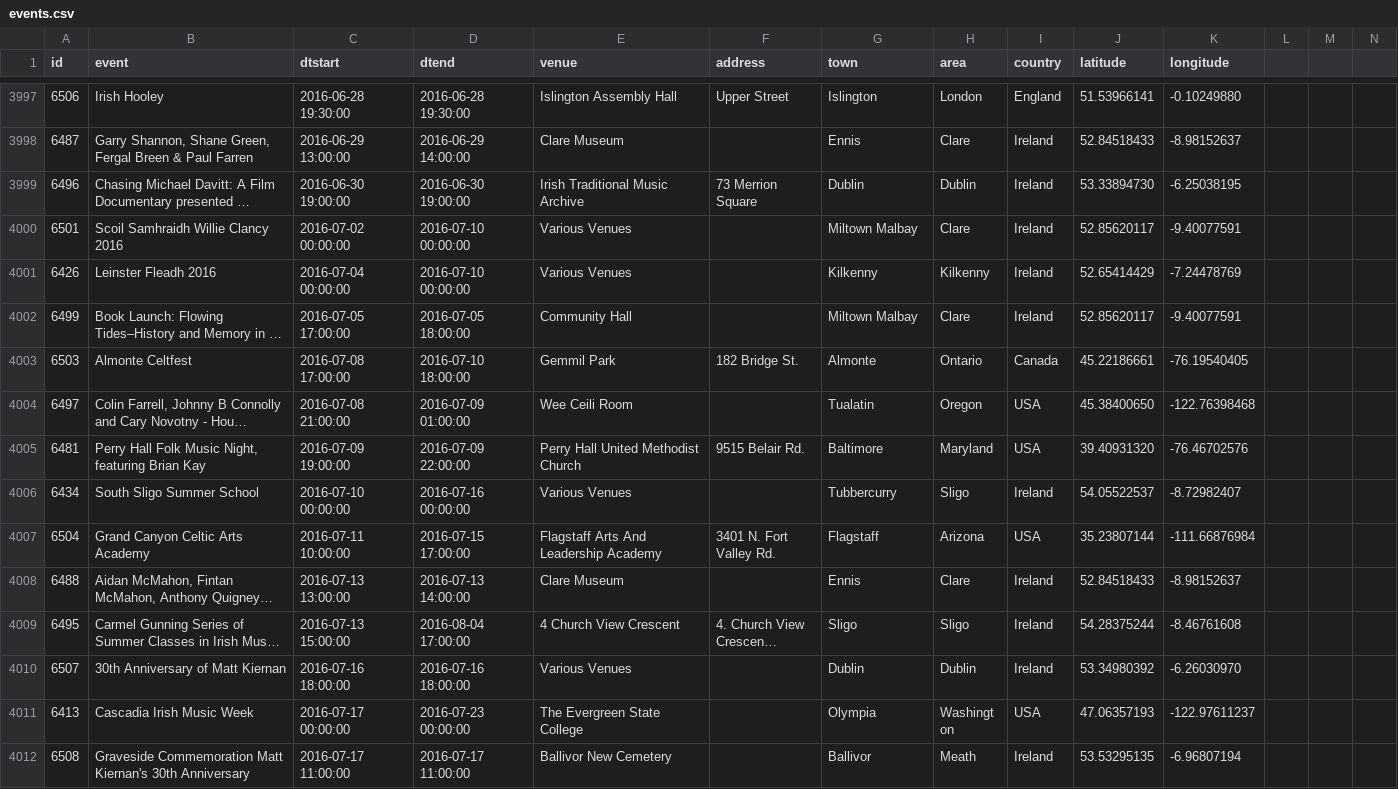
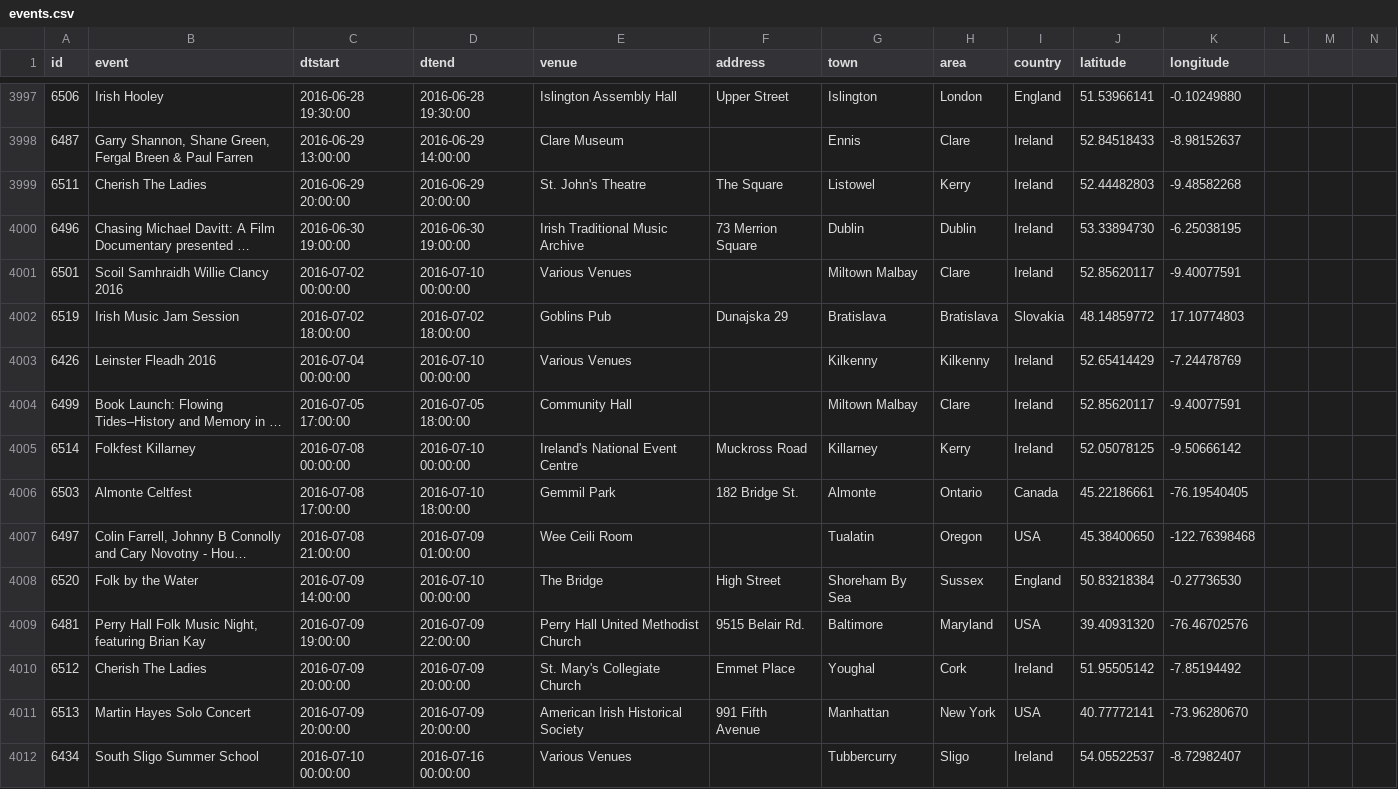
Before and after one commit to adactio/TheSession-data, a CSV file: csv/events.csv, drawn as a sheet; only a part is shown, gaps mark what is left out; the shorter side is filled out with more unchanged rows; long unchanged cells end in …; the diff covers the shown part only; the diff names each change by its address in the sheet, - before the commit and + after, or states it on an @@ line.

Commit message:
Latest data dump

```diff
--- a/csv/events.csv
+++ b/csv/events.csv
+row 3999: 6511 | Cherish The Ladies | 2016-06-29 20:00:00 | 2016-06-29 20:00:00 | St. John's Theatre | The Square | Listowel | Kerry | Ireland | 52.44482803 | -9.48582268
+row 4002: 6519 | Irish Music Jam Session | 2016-07-02 18:00:00 | 2016-07-02 18:00:00 | Goblins Pub | Dunajska 29 | Bratislava | Bratislava | Slovakia | 48.14859772 | 17.10774803
+row 4005: 6514 | Folkfest Killarney | 2016-07-08 00:00:00 | 2016-07-10 00:00:00 | Ireland's National Event Centre | Muckross Road | Killarney | Kerry | Ireland | 52.05078125 | -9.50666142
+row 4008: 6520 | Folk by the Water | 2016-07-09 14:00:00 | 2016-07-10 00:00:00 | The Bridge | High Street | Shoreham By Sea | Sussex | England | 50.83218384 | -0.27736530
+row 4010: 6512 | Cherish The Ladies | 2016-07-09 20:00:00 | 2016-07-09 20:00:00 | St. Mary's Collegiate Church | Emmet Place | Youghal | Cork | Ireland | 51.95505142 | -7.85194492
+row 4011: 6513 | Martin Hayes Solo Concert | 2016-07-09 20:00:00 | 2016-07-09 20:00:00 | American Irish Historical Society | 991 Fifth Avenue | Manhattan | New York | USA | 40.77772141 | -73.96280670
```
Also changed, not shown: 7 added rows and 28 edited cells elsewhere in this file, csv/sessions.csv, 6 other files.
